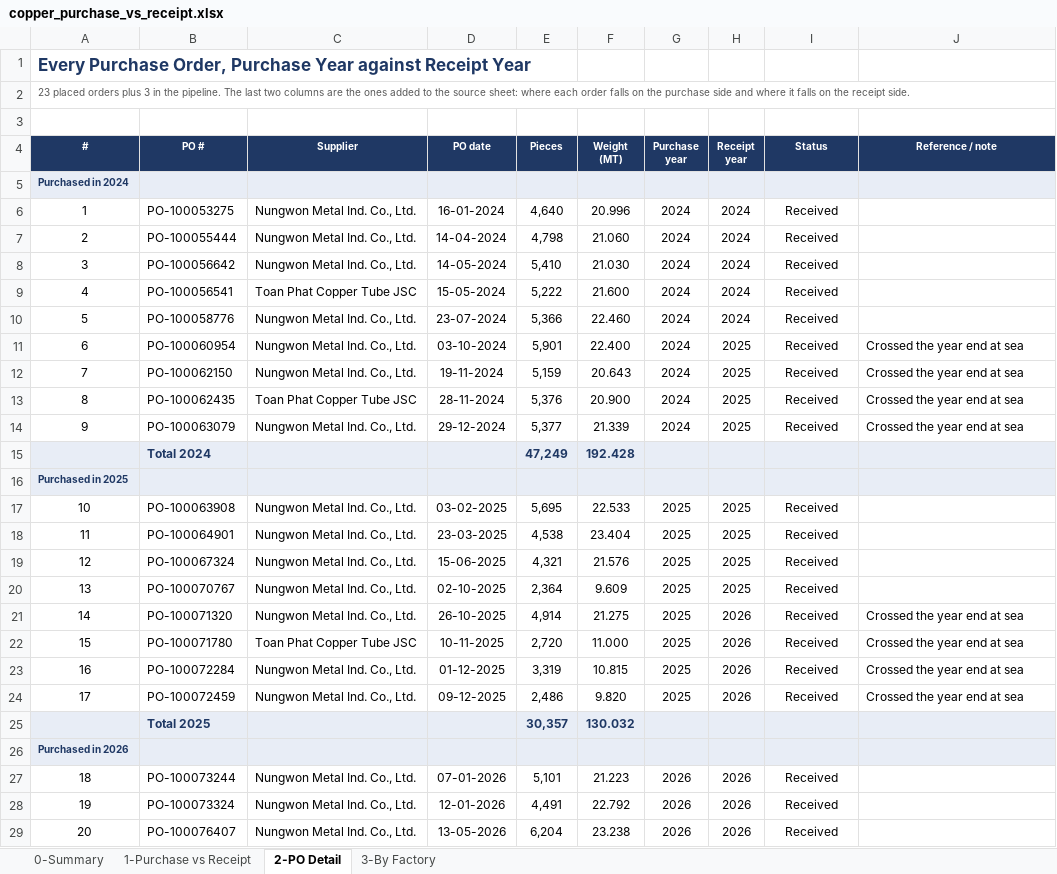
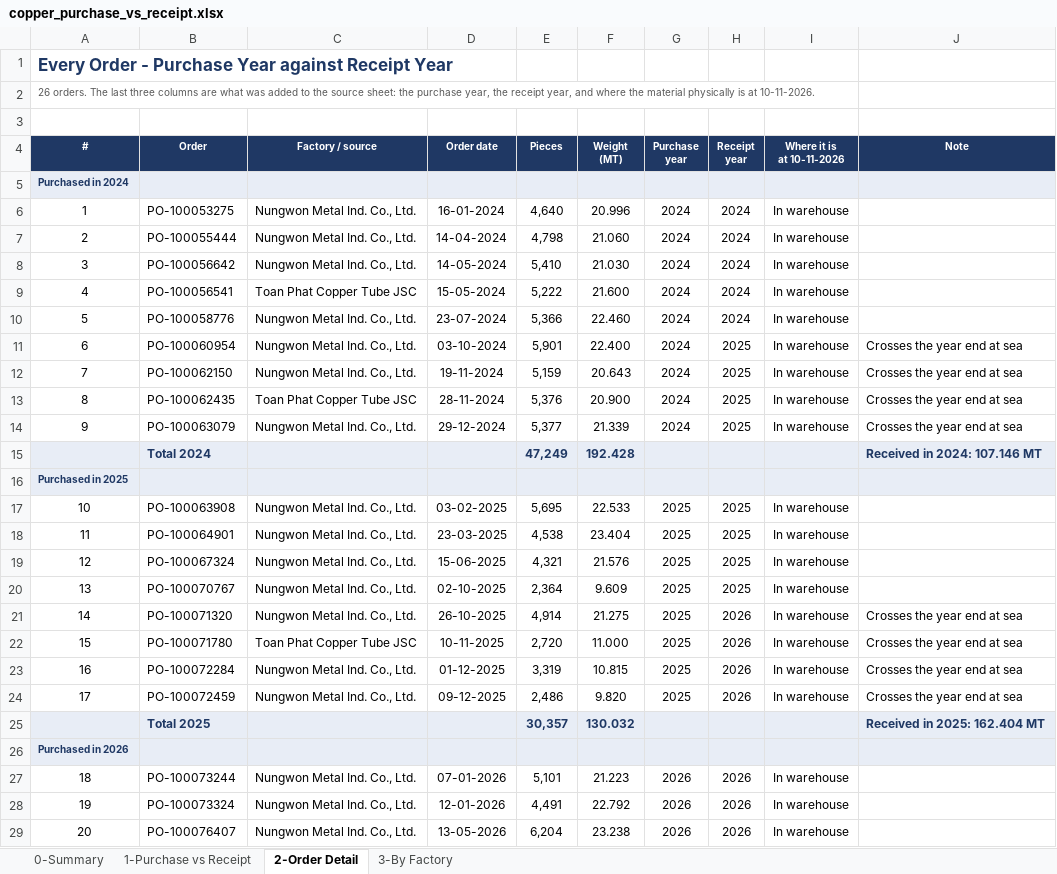
Before and after one commit to ahmednabil9090an-rgb/Ahmed, an Excel workbook: copper_purchase_vs_receipt.xlsx, sheet 2-Order Detail, drawn as a sheet; only a part is shown; values as stored, in another font and other column widths than the file's, no borders; ↵ is a line break in a cell; the diff covers the shown part only; the diff names each change by its address in the sheet, - before the commit and + after, or states it on an @@ line.

```diff
--- a/copper_purchase_vs_receipt.xlsx (sheet 2-Order Detail)
+++ b/copper_purchase_vs_receipt.xlsx (sheet 2-Order Detail)
-sheet tab: 2-PO Detail
+sheet tab: 2-Order Detail
-A1 (#): Every Purchase Order, Purchase Year…
+A1 (#): Every Order - Purchase Year…
-A2 (#): 23 placed orders plus 3 in the pipeline. The last two columns are the ones added to the source sheet: where each order falls on the purchase side and where it falls on the receipt side.
+A2 (#): 26 orders. The last three columns are what was added to the source sheet: the purchase year, the receipt year, and where the material physically is at 10-11-2026.
-B4: PO #
+B4: Order
-C4: Supplier
+C4: Factory / source
-D4: PO date
+D4: Order date
-I4: Status
+I4: Where it is ↵ at 10-11-2026
-J4: Reference / note
+J4: Note
-I6:I14 (Where it is at 10-11-2026): Received
+I6:I14 (Where it is at 10-11-2026): In warehouse
-J11:J14 (Note): Crossed the year end at sea
+J11:J14 (Note): Crosses the year end at sea
-J15 (Note): (empty)
+J15 (Note): Received in 2024: 107.146 MT
-I17:I24 (Where it is at 10-11-2026): Received
+I17:I24 (Where it is at 10-11-2026): In warehouse
-J21:J24 (Note): Crossed the year end at sea
+J21:J24 (Note): Crosses the year end at sea
-J25 (Note): (empty)
+J25 (Note): Received in 2025: 162.404 MT
-I27:I29 (Where it is at 10-11-2026): Received
+I27:I29 (Where it is at 10-11-2026): In warehouse
```
Also changed, not shown: 3 added rows, 3 removed rows and 20 edited cells elsewhere in this sheet, sheet 1-Purchase vs Receipt, sheet 0-Summary, sheet 3-By Factory, 1 other file.
